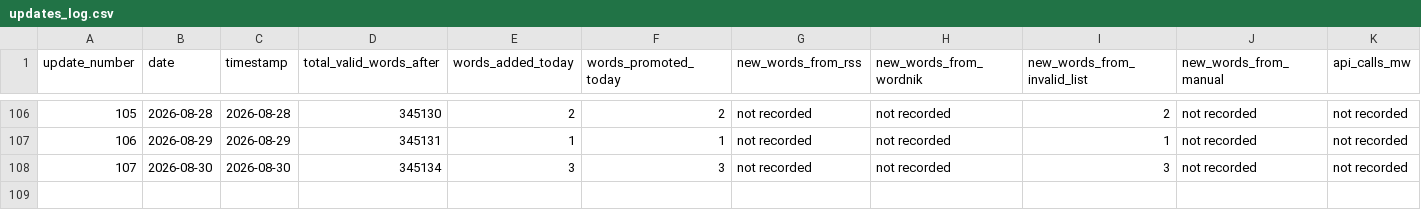
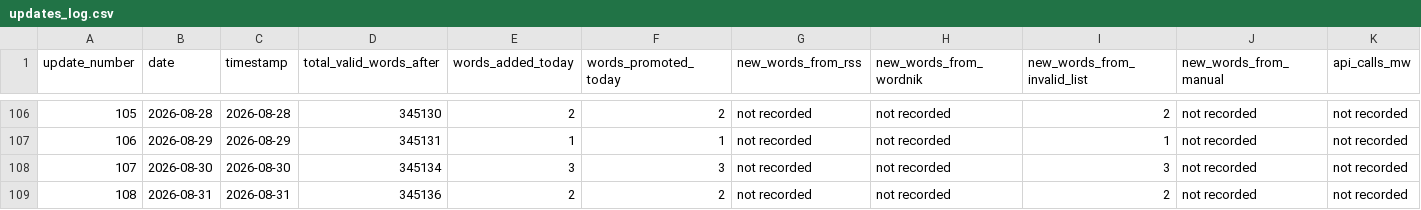
Before and after one commit to ryanjosephkamp/english-openlist, a CSV file: updates/updates_log.csv, drawn as a sheet; only a part is shown, gaps mark what is left out; rows hold the shown columns only; the diff names each change by its address in the sheet, - before the commit and + after, or states it on an @@ line.

```diff
--- a/updates/updates_log.csv
+++ b/updates/updates_log.csv
+row 109: 108 | 2026-08-31 | 2026-08-31 | 345136 | 2 | 2 | not recorded | not recorded | 2 | not recorded | not recorded
```
Also changed, not shown: 3 other files.
